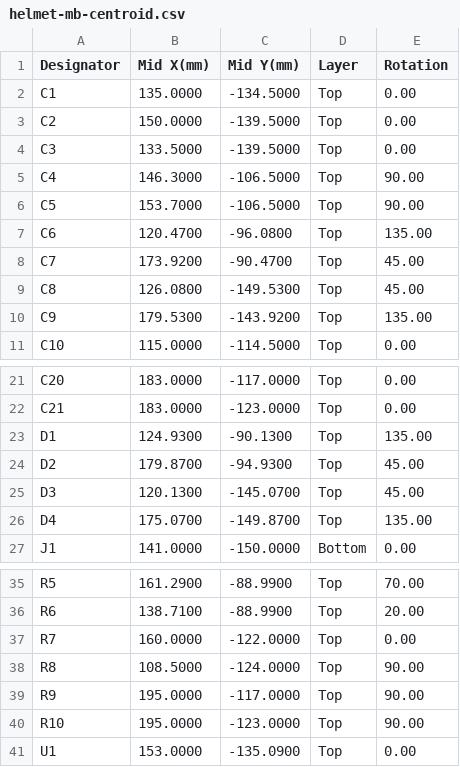
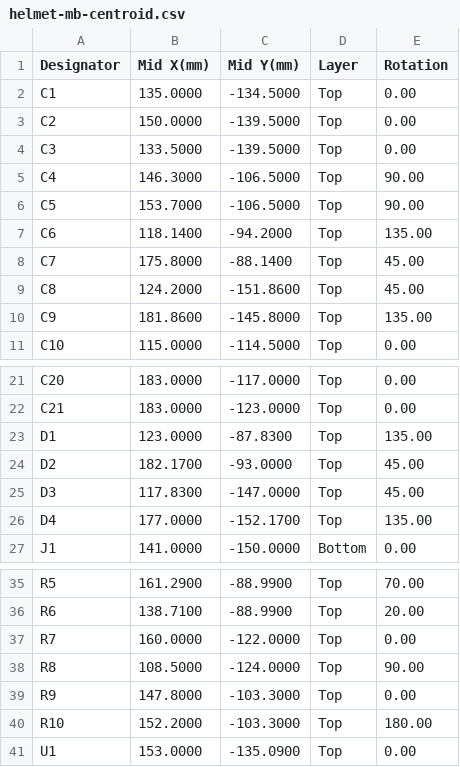
Before and after one commit to robinandreeklund-collab/Strilas, a CSV file: hardware/nextpcb/helmet-mb-centroid.csv, drawn as a sheet; only a part is shown, gaps mark what is left out.

```diff
--- a/hardware/nextpcb/helmet-mb-centroid.csv
+++ b/hardware/nextpcb/helmet-mb-centroid.csv
@@ -6,6 +6,6 @@ C4,146.3000,-106.5000,Top,90.00
 C5,153.7000,-106.5000,Top,90.00
-C6,120.4700,-96.0800,Top,135.00
-C7,173.9200,-90.4700,Top,45.00
-C8,126.0800,-149.5300,Top,45.00
-C9,179.5300,-143.9200,Top,135.00
+C6,118.1400,-94.2000,Top,135.00
+C7,175.8000,-88.1400,Top,45.00
+C8,124.2000,-151.8600,Top,45.00
+C9,181.8600,-145.8000,Top,135.00
 C10,115.0000,-114.5000,Top,0.00
@@ -22,6 +22,6 @@ C20,183.0000,-117.0000,Top,0.00
 C21,183.0000,-123.0000,Top,0.00
-D1,124.9300,-90.1300,Top,135.00
-D2,179.8700,-94.9300,Top,45.00
-D3,120.1300,-145.0700,Top,45.00
-D4,175.0700,-149.8700,Top,135.00
+D1,123.0000,-87.8300,Top,135.00
+D2,182.1700,-93.0000,Top,45.00
+D3,117.8300,-147.0000,Top,45.00
+D4,177.0000,-152.1700,Top,135.00
 J1,141.0000,-150.0000,Bottom,0.00
@@ -38,4 +38,4 @@ R7,160.0000,-122.0000,Top,0.00
 R8,108.5000,-124.0000,Top,90.00
-R9,195.0000,-117.0000,Top,90.00
-R10,195.0000,-123.0000,Top,90.00
+R9,147.8000,-103.3000,Top,0.00
+R10,152.2000,-103.3000,Top,180.00
 U1,153.0000,-135.0900,Top,0.00
```
Also changed, not shown: leverans/helmet-mb/helmet-mb-centroid.csv, 9 other files.
